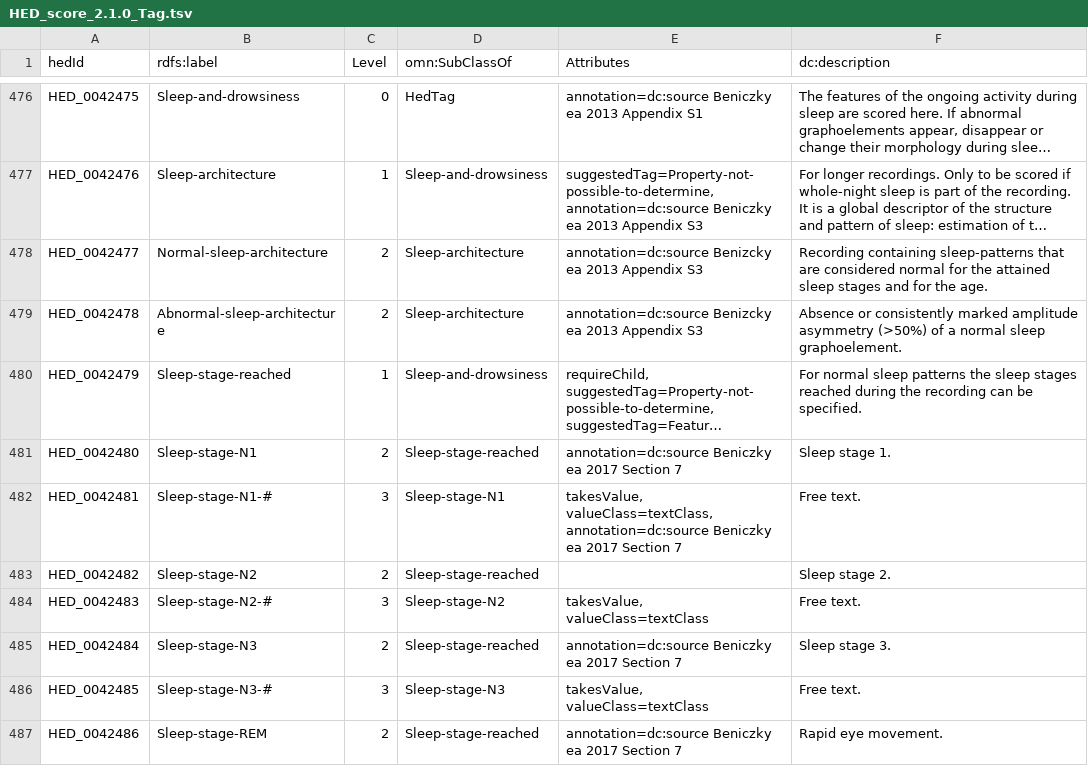
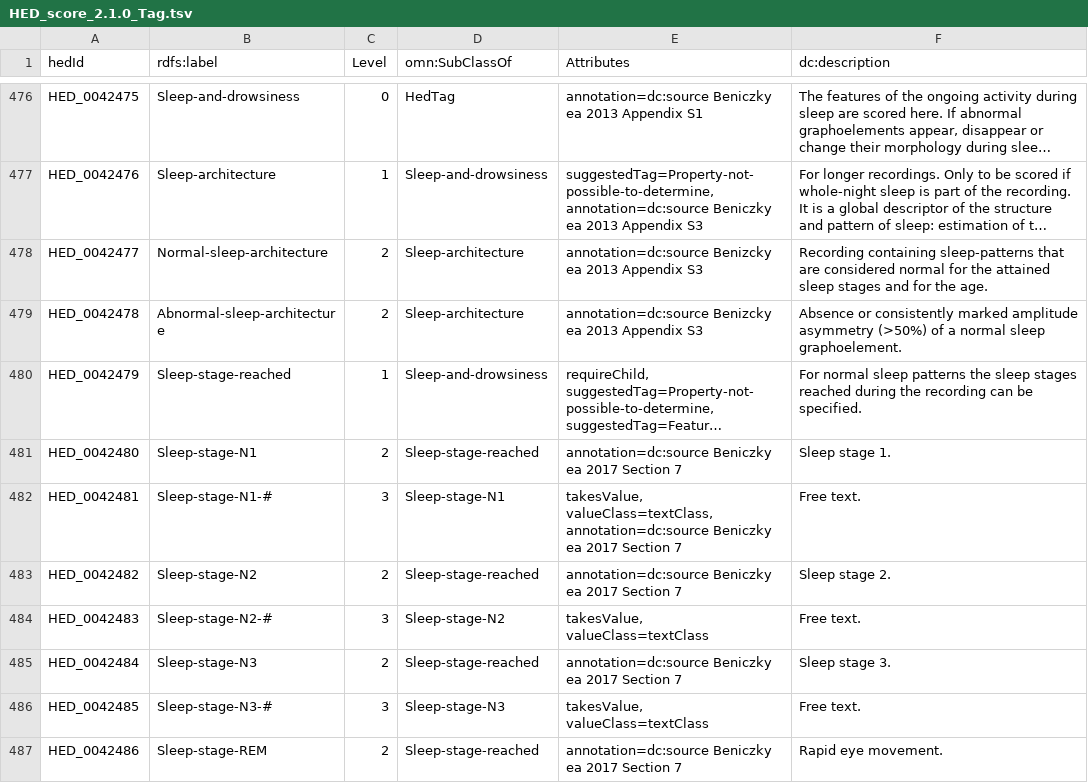
Before and after one commit to hed-standard/hed-schemas, a TSV file: library_schemas/score/prerelease/hedtsv/HED_score_2.1.0/HED_score_2.1.0_Tag.tsv, drawn as a sheet; only a part is shown, gaps mark what is left out; long unchanged cells end in ….

```diff
--- a/library_schemas/score/prerelease/hedtsv/HED_score_2.1.0/HED_score_2.1.0_Tag.tsv
+++ b/library_schemas/score/prerelease/hedtsv/HED_score_2.1.0/HED_score_2.1.0_Tag.tsv
@@ -482,3 +482,3 @@ HED_0042480	Sleep-stage-N1	2	Sleep-stage-reached	annotation=dc:source Beniczky e
 HED_0042481	Sleep-stage-N1-#	3	Sleep-stage-N1	takesValue, valueClass=textClass, annotation=dc:source Beniczky ea 2017 Section 7	Free text.
-HED_0042482	Sleep-stage-N2	2	Sleep-stage-reached		Sleep stage 2.
+HED_0042482	Sleep-stage-N2	2	Sleep-stage-reached	annotation=dc:source Beniczky ea 2017 Section 7	Sleep stage 2.
 HED_0042483	Sleep-stage-N2-#	3	Sleep-stage-N2	takesValue, valueClass=textClass	Free text.
```
Also changed, not shown: library_schemas/score/prerelease/hedtsv/HED_score_2.1.0/HED_score_2.1.0_AnnotationPropertyExternal.tsv, library_schemas/score/prerelease/hedtsv/HED_score_2.1.0/HED_score_2.1.0_Structure.tsv, 2 other files.
